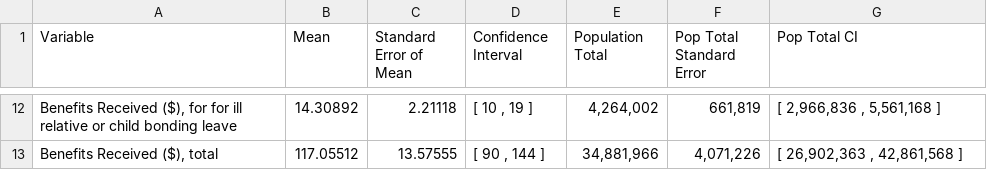
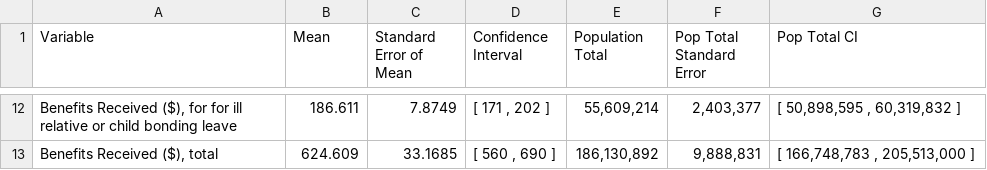
Before and after one commit to Luke-Patterson/microsim_R, a CSV file: output/test_execution_roundstats.csv, drawn as a sheet; only a part is shown, gaps mark what is left out; the diff covers the shown part only.

```diff
--- a/output/test_execution_roundstats.csv
+++ b/output/test_execution_roundstats.csv
@@ -12,2 +12,2 @@
-"Benefits Received ($), for for ill relative or child bonding leave"," 14.30892"," 2.21118","[ 10 , 19 ]"," 4,264,002","  661,819","[ 2,966,836 , 5,561,168 ]"
-"Benefits Received ($), total","117.05512","13.57555","[ 90 , 144 ]","34,881,966","4,071,226","[ 26,902,363 , 42,861,568 ]"
+"Benefits Received ($), for for ill relative or child bonding leave","186.611"," 7.8749","[ 171 , 202 ]"," 55,609,214","2,403,377","[ 50,898,595 , 60,319,832 ]"
+"Benefits Received ($), total","624.609","33.1685","[ 560 , 690 ]","186,130,892","9,888,831","[ 166,748,783 , 205,513,000 ]"
```
Also changed, not shown: 60 edited cells elsewhere in this file, output/test_execution_rawstats.csv, 10 other files.
